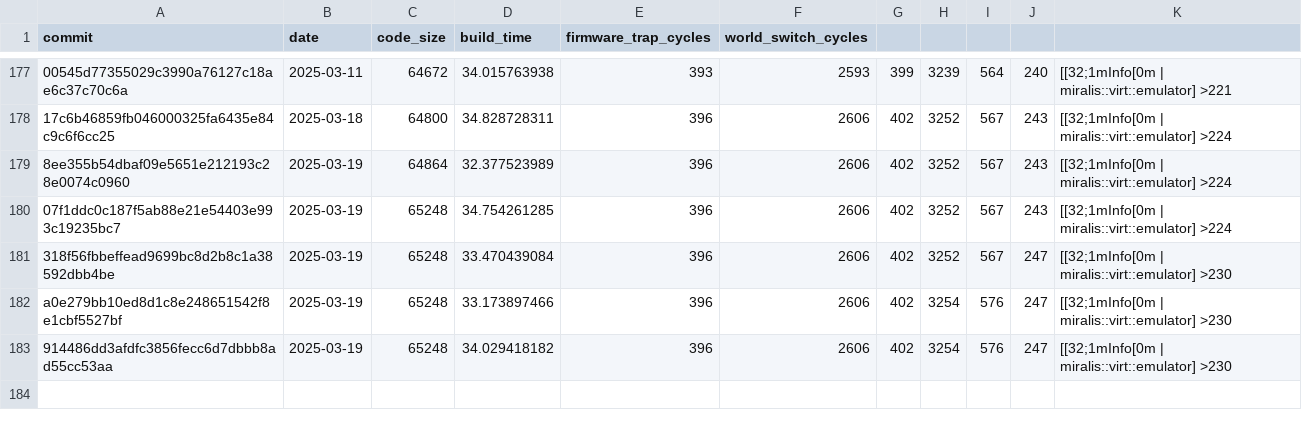
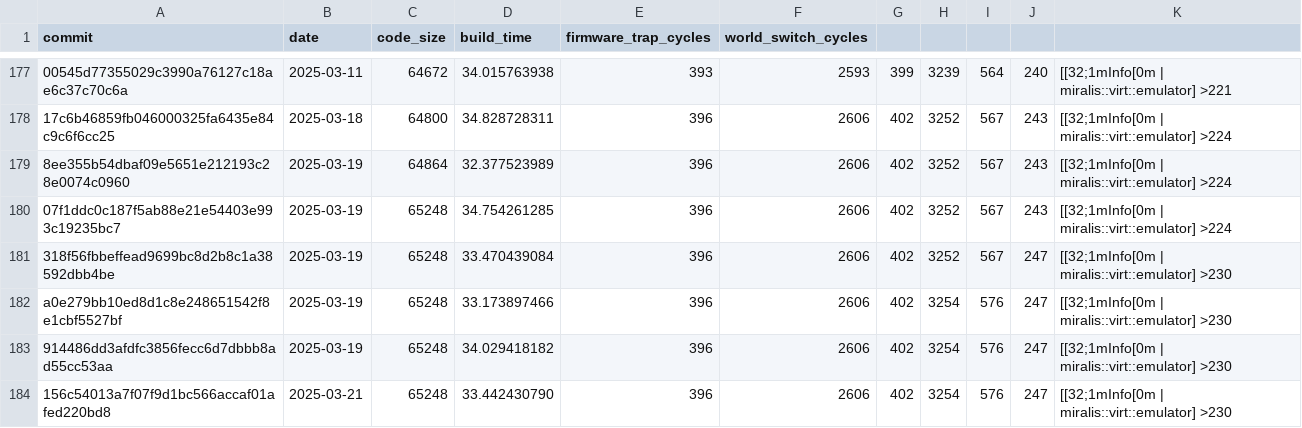
Before and after one commit to CharlyCst/miralis-commit-stats, a CSV file: stats.csv, drawn as a sheet; only a part is shown, gaps mark what is left out; the diff names each change by its address in the sheet, - before the commit and + after, or states it on an @@ line.

Commit message:
[Automated] push stats from Miralis CI

```diff
--- a/stats.csv
+++ b/stats.csv
+row 184: 156c54013a7f07f9d1bc566accaf01afed220bd8 | 2025-03-21 | 65248 | 33.442430790 | 396 | 2606 | 402 | 3254 | 576 | 247 | [[32;1mInfo[0m | miralis::virt::emulator] >230
```
